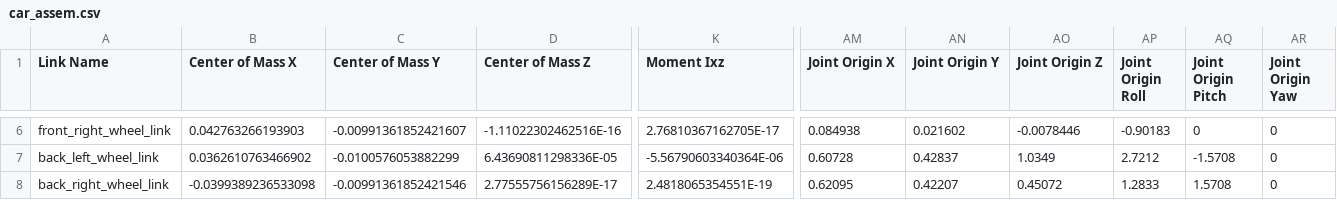
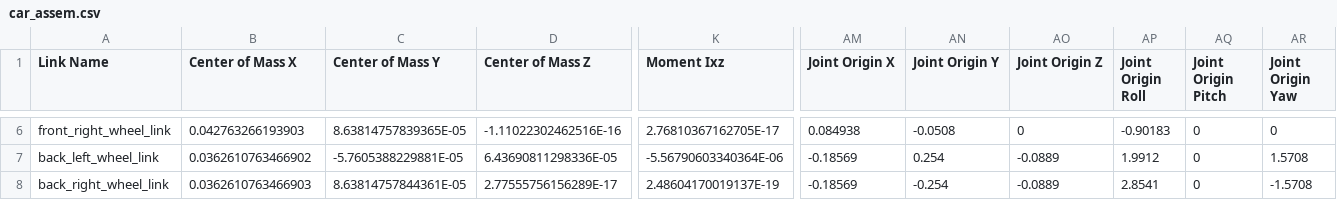
Before and after one commit to aswathselvam/ENPM662_Project1, a CSV file: car_assem/urdf/car_assem.csv, drawn as a sheet; only a part is shown, gaps mark what is left out; the diff covers the shown part only; the diff names each change by its address in the sheet, - before the commit and + after, or states it on an @@ line.

```diff
--- a/car_assem/urdf/car_assem.csv
+++ b/car_assem/urdf/car_assem.csv
-C6 (Center of Mass Y): -0.00991361852421607
+C6 (Center of Mass Y): 8.63814757839365E-05
-AN6 (Joint Origin Y): 0.021602
+AN6 (Joint Origin Y): -0.0508
-AO6 (Joint Origin Z): -0.0078446
+AO6 (Joint Origin Z): 0
-C7 (Center of Mass Y): -0.0100576053882299
+C7 (Center of Mass Y): -5.7605388229881E-05
-AM7 (Joint Origin X): 0.60728
+AM7 (Joint Origin X): -0.18569
-AN7 (Joint Origin Y): 0.42837
+AN7 (Joint Origin Y): 0.254
-AO7 (Joint Origin Z): 1.0349
+AO7 (Joint Origin Z): -0.0889
-AP7 (Joint Origin Roll): 2.7212
+AP7 (Joint Origin Roll): 1.9912
-AQ7 (Joint Origin Pitch): -1.5708
+AQ7 (Joint Origin Pitch): 0
-AR7 (Joint Origin Yaw): 0
+AR7 (Joint Origin Yaw): 1.5708
-B8 (Center of Mass X): -0.0399389236533098
+B8 (Center of Mass X): 0.0362610763466903
-C8 (Center of Mass Y): -0.00991361852421546
+C8 (Center of Mass Y): 8.63814757844361E-05
-K8 (Moment Ixz): 2.4818065354551E-19
+K8 (Moment Ixz): 2.48604170019137E-19
-AM8 (Joint Origin X): 0.62095
+AM8 (Joint Origin X): -0.18569
-AN8 (Joint Origin Y): 0.42207
+AN8 (Joint Origin Y): -0.254
-AO8 (Joint Origin Z): 0.45072
+AO8 (Joint Origin Z): -0.0889
-AP8 (Joint Origin Roll): 1.2833
+AP8 (Joint Origin Roll): 2.8541
-AQ8 (Joint Origin Pitch): 1.5708
+AQ8 (Joint Origin Pitch): 0
-AR8 (Joint Origin Yaw): 0
+AR8 (Joint Origin Yaw): -1.5708
```
Also changed, not shown: 32 edited cells elsewhere in this file, 16 other files.
